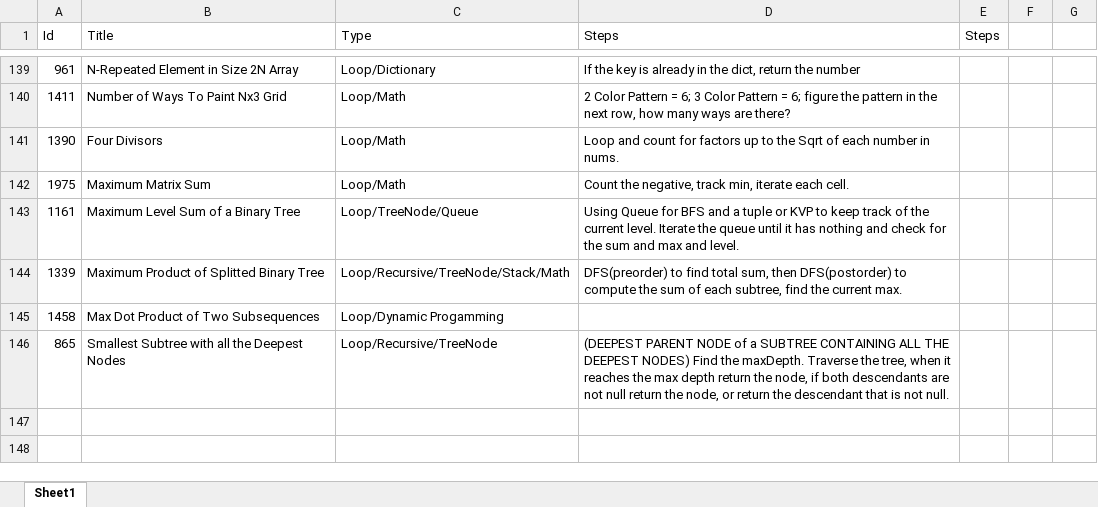
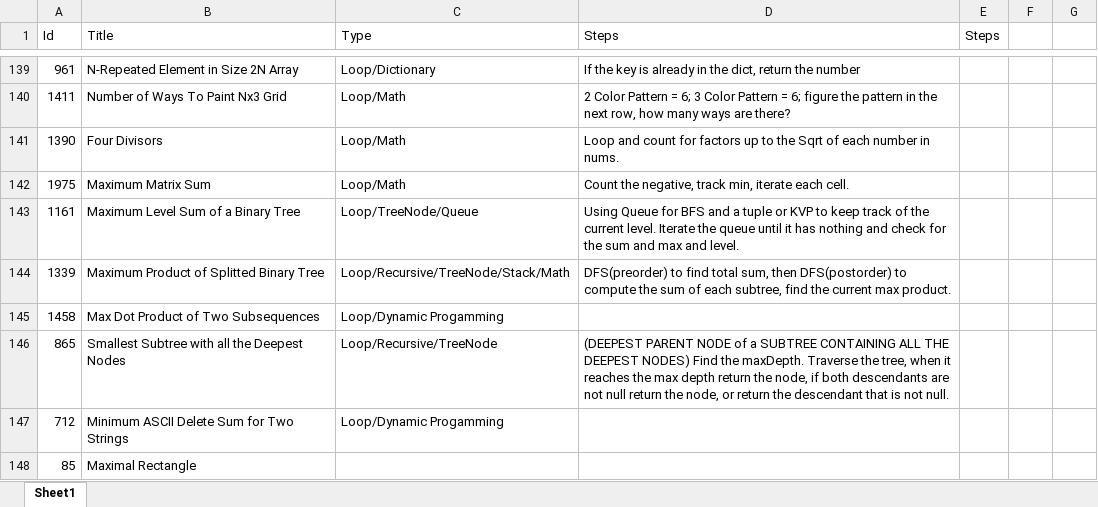
Before and after one commit to Mvrs10/LC_Solutions, an Excel workbook: Pseudo.xlsx, sheet Sheet1, drawn as a sheet; only a part is shown, gaps mark what is left out; values as stored, in another font and other column widths than the file's, no borders; the diff names each change by its address in the sheet, - before the commit and + after, or states it on an @@ line.

Commit message:
Maximal Rectangle.

```diff
--- a/Pseudo.xlsx (sheet Sheet1)
+++ b/Pseudo.xlsx (sheet Sheet1)
-D144 (Steps): …the current max.
+D144 (Steps): …the current max product.
+row 147: 712 | Minimum ASCII Delete Sum for Two Strings | Loop/Dynamic Progamming
+row 148: 85 | Maximal Rectangle
```
Also changed, not shown: 3 other files.
